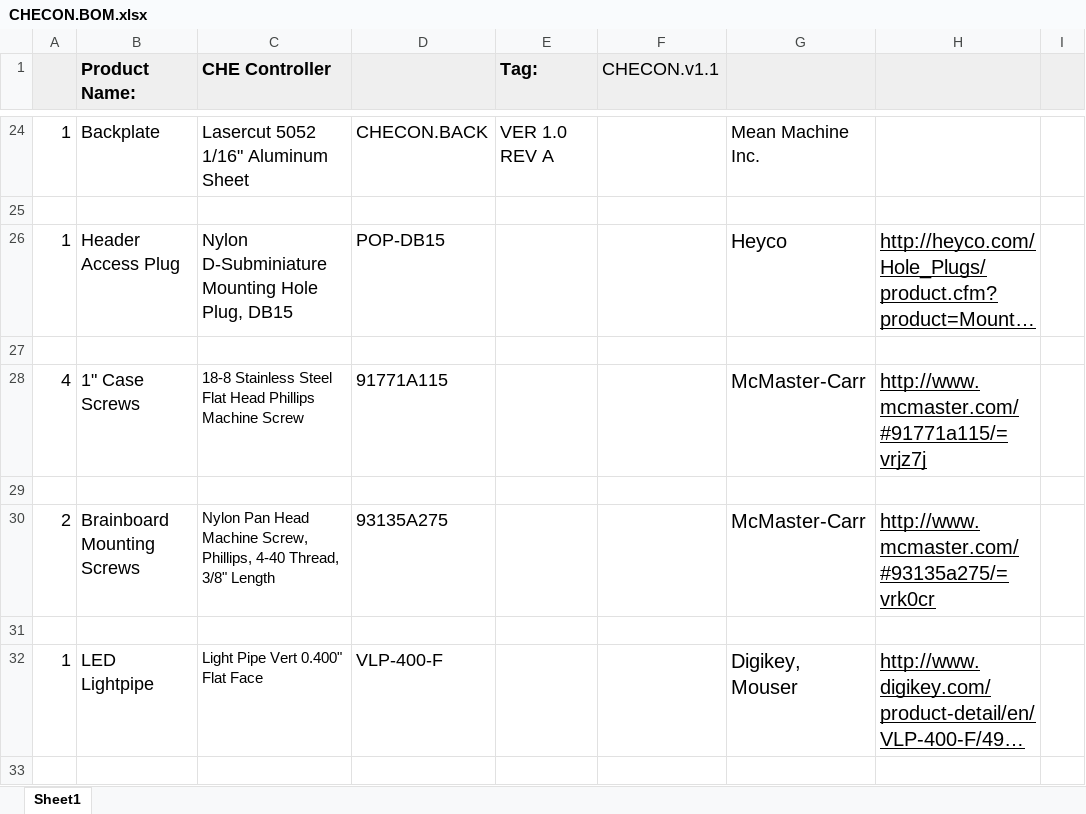
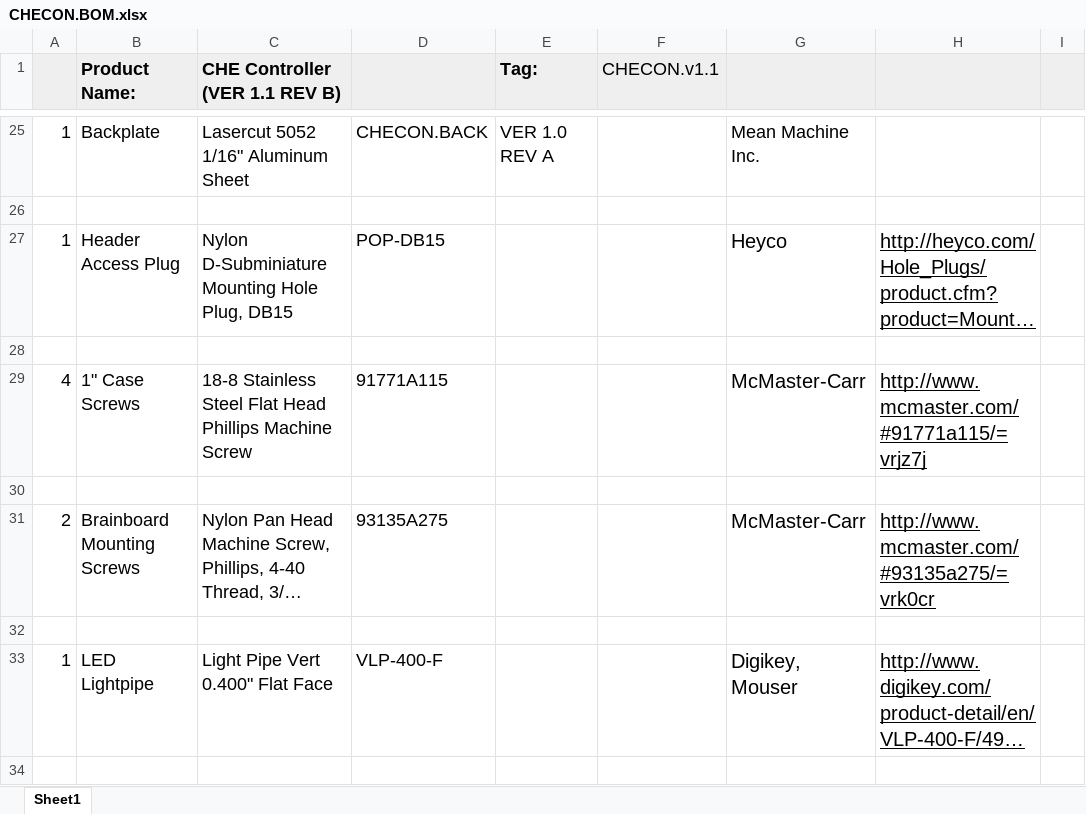
Before and after one commit to codeshelf/CHECON, an Excel workbook: CHECON.BOM.xlsx, sheet Sheet1, drawn as a sheet; only a part is shown, gaps mark what is left out; long unchanged cells end in …; values as stored, in another font and other column widths than the file's, no borders; charts and pictures not drawn; addresses are those after the commit; the diff covers the shown part only; the diff names each change by its address in the sheet, - before the commit and + after, or states it on an @@ line.

```diff
--- a/CHECON.BOM.xlsx (sheet Sheet1)
+++ b/CHECON.BOM.xlsx (sheet Sheet1)
-C1: CHE Controller
+C1: CHE Controller (VER 1.1 REV B)
@@ C29 text size: larger @@
@@ C31 text size: larger @@
@@ C33 text size: larger @@
```
Also changed, not shown: 1 added row, 6 edited cells and cell formats elsewhere in this sheet, charts or pictures.
